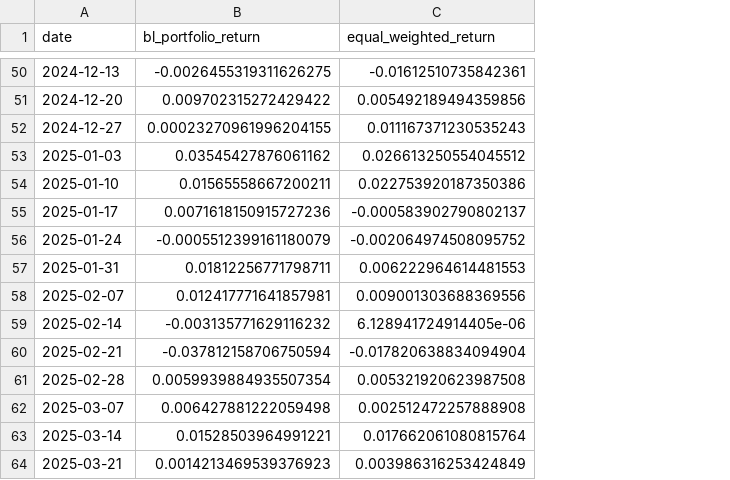
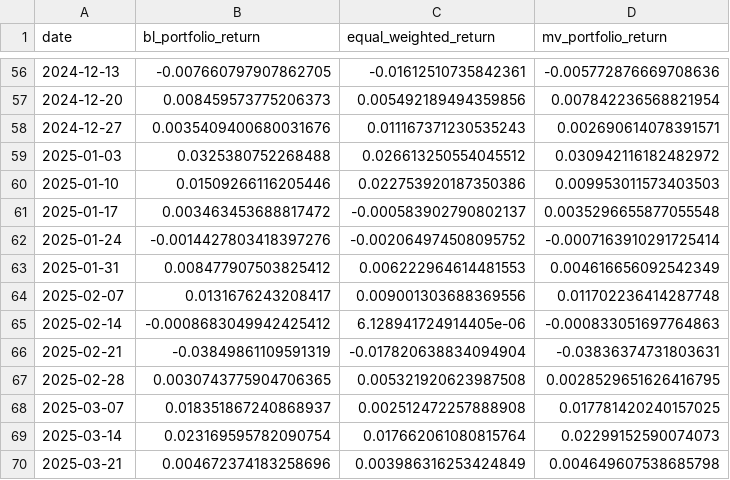
Before and after one commit to conquerv0/PortfolioAgent, a CSV file: data/evaluation/commodity_portfolio_returns_backtest.csv, drawn as a sheet; only a part is shown, gaps mark what is left out; addresses are those after the commit; the diff covers the shown part only; the diff names each change by its address in the sheet, - before the commit and + after, or states it on an @@ line.

```diff
--- a/data/evaluation/commodity_portfolio_returns_backtest.csv
+++ b/data/evaluation/commodity_portfolio_returns_backtest.csv
+column D (mv_portfolio_return), rows 56-70: -0.005772876669708636 | 0.007842236568821954 | 0.002690614078391571 | 0.030942116182482972 | 0.009953011573403503 | 0.0035296655877055548 | -0.0007163910291725414 | 0.004616656092542349 | 0.011702236414287748 | -0.000833051697764863 | -0.03836374731803631 | 0.0028529651626416795 | 0.017781420240157025 | 0.02299152590074073 | 0.004649607538685798
-B56 (bl_portfolio_return): -0.0026455319311626275
+B56 (bl_portfolio_return): -0.007660797907862705
-B57 (bl_portfolio_return): 0.009702315272429422
+B57 (bl_portfolio_return): 0.008459573775206373
-B58 (bl_portfolio_return): 0.00023270961996204155
+B58 (bl_portfolio_return): 0.0035409400680031676
-B59 (bl_portfolio_return): 0.03545427876061162
+B59 (bl_portfolio_return): 0.0325380752268488
-B60 (bl_portfolio_return): 0.01565558667200211
+B60 (bl_portfolio_return): 0.01509266116205446
-B61 (bl_portfolio_return): 0.0071618150915727236
+B61 (bl_portfolio_return): 0.003463453688817472
-B62 (bl_portfolio_return): -0.0005512399161180079
+B62 (bl_portfolio_return): -0.0014427803418397276
-B63 (bl_portfolio_return): 0.01812256771798711
+B63 (bl_portfolio_return): 0.008477907503825412
-B64 (bl_portfolio_return): 0.012417771641857981
+B64 (bl_portfolio_return): 0.0131676243208417
-B65 (bl_portfolio_return): -0.003135771629116232
+B65 (bl_portfolio_return): -0.0008683049942425412
-B66 (bl_portfolio_return): -0.037812158706750594
+B66 (bl_portfolio_return): -0.03849861109591319
-B67 (bl_portfolio_return): 0.0059939884935507354
+B67 (bl_portfolio_return): 0.0030743775904706365
-B68 (bl_portfolio_return): 0.006427881222059498
+B68 (bl_portfolio_return): 0.018351867240868937
-B69 (bl_portfolio_return): 0.01528503964991221
+B69 (bl_portfolio_return): 0.023169595782090754
-B70 (bl_portfolio_return): 0.0014213469539376923
+B70 (bl_portfolio_return): 0.004672374183258696
```
Also changed, not shown: 6 added rows and 48 edited cells elsewhere in this file, data/evaluation/equity_portfolio_returns_backtest.csv, data/evaluation/portfolio_returns_backtest.csv, 22 other files.
